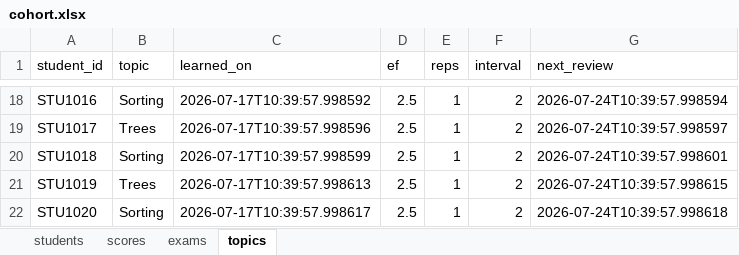
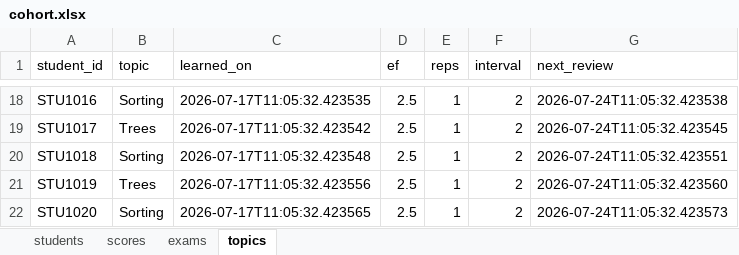
Before and after one commit to bsrikumar855-dot/Student-AI-Mentor, an Excel workbook: backend/data/cohort.xlsx, sheet topics, drawn as a sheet; only a part is shown, gaps mark what is left out; values as stored, in another font and other column widths than the file's, no borders; the diff covers the shown part only; the diff names each change by its address in the sheet, - before the commit and + after, or states it on an @@ line.

```diff
--- a/backend/data/cohort.xlsx (sheet topics)
+++ b/backend/data/cohort.xlsx (sheet topics)
-C18 (learned_on): 2026-07-17T10:39:57.998592
+C18 (learned_on): 2026-07-17T11:05:32.423535
-G18 (next_review): 2026-07-24T10:39:57.998594
+G18 (next_review): 2026-07-24T11:05:32.423538
-C19 (learned_on): 2026-07-17T10:39:57.998596
+C19 (learned_on): 2026-07-17T11:05:32.423542
-G19 (next_review): 2026-07-24T10:39:57.998597
+G19 (next_review): 2026-07-24T11:05:32.423545
-C20 (learned_on): 2026-07-17T10:39:57.998599
+C20 (learned_on): 2026-07-17T11:05:32.423548
-G20 (next_review): 2026-07-24T10:39:57.998601
+G20 (next_review): 2026-07-24T11:05:32.423551
-C21 (learned_on): 2026-07-17T10:39:57.998613
+C21 (learned_on): 2026-07-17T11:05:32.423556
-G21 (next_review): 2026-07-24T10:39:57.998615
+G21 (next_review): 2026-07-24T11:05:32.423560
-C22 (learned_on): 2026-07-17T10:39:57.998617
+C22 (learned_on): 2026-07-17T11:05:32.423565
-G22 (next_review): 2026-07-24T10:39:57.998618
+G22 (next_review): 2026-07-24T11:05:32.423573
```
Also changed, not shown: 32 edited cells elsewhere in this sheet, sheet exams, 16 other files.
